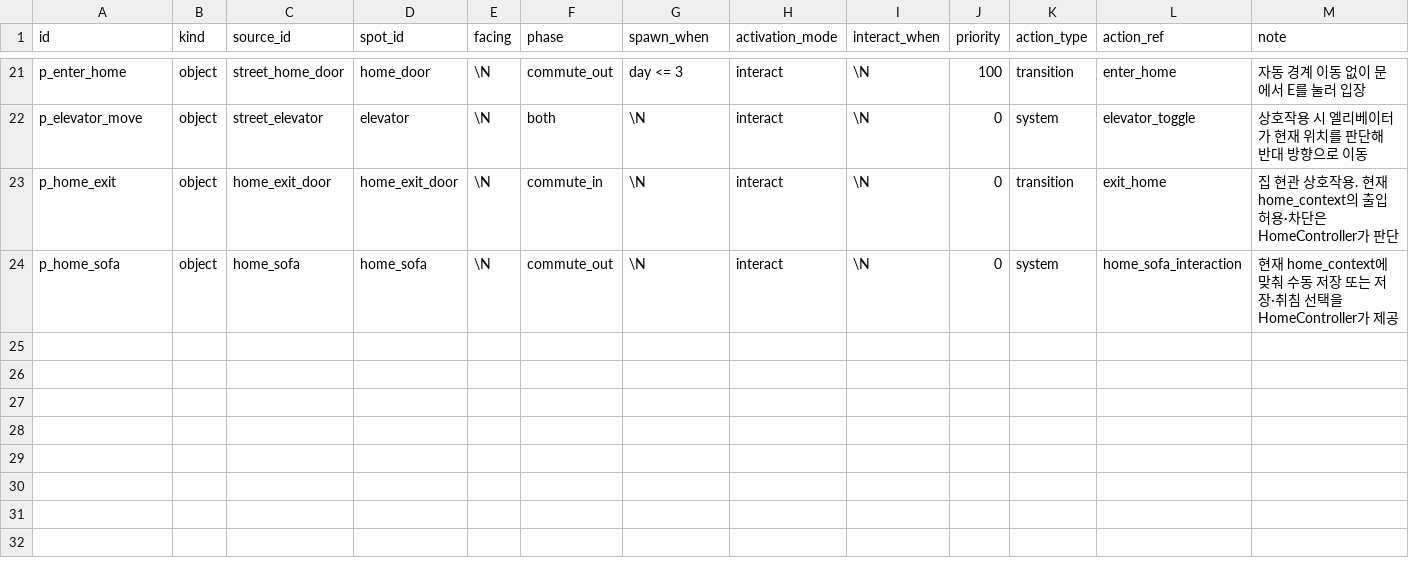
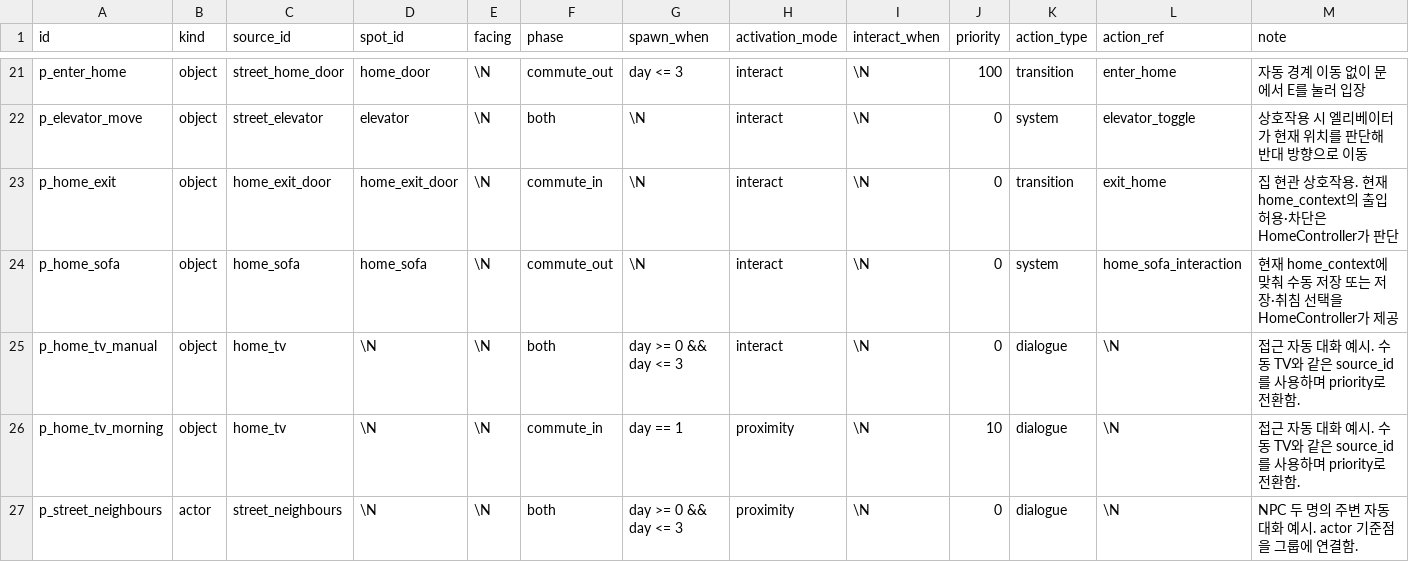
Before and after one commit to Team-SimChung/Human-Bartender, a CSV file: HumanBartender/Assets/StreamingAssets/csv/interaction/interact_points.csv, drawn as a sheet; only a part is shown, gaps mark what is left out; rows hold the shown columns only; the diff names each change by its address in the sheet, - before the commit and + after, or states it on an @@ line.

```diff
--- a/HumanBartender/Assets/StreamingAssets/csv/interaction/interact_points.csv
+++ b/HumanBartender/Assets/StreamingAssets/csv/interaction/interact_points.csv
+row 25: p_home_tv_manual | object | home_tv | \N | \N | both | day >= 0 && day <= 3 | interact | \N | 0 | dialogue | \N | 접근 자동 대화 예시. 수동 TV와 같은 source_id를 사용하며 priority로 전환함.
+row 26: p_home_tv_morning | object | home_tv | \N | \N | commute_in | day == 1 | proximity | \N | 10 | dialogue | \N | 접근 자동 대화 예시. 수동 TV와 같은 source_id를 사용하며 priority로 전환함.
+row 27: p_street_neighbours | actor | street_neighbours | \N | \N | both | day >= 0 && day <= 3 | proximity | \N | 0 | dialogue | \N | NPC 두 명의 주변 자동 대화 예시. actor 기준점을 그룹에 연결함.
```
Also changed, not shown: HumanBartender/Assets/StreamingAssets/csv/interaction/dialogue_flows.csv, HumanBartender/Assets/StreamingAssets/csv/story/scenes.csv, 26 other files.
